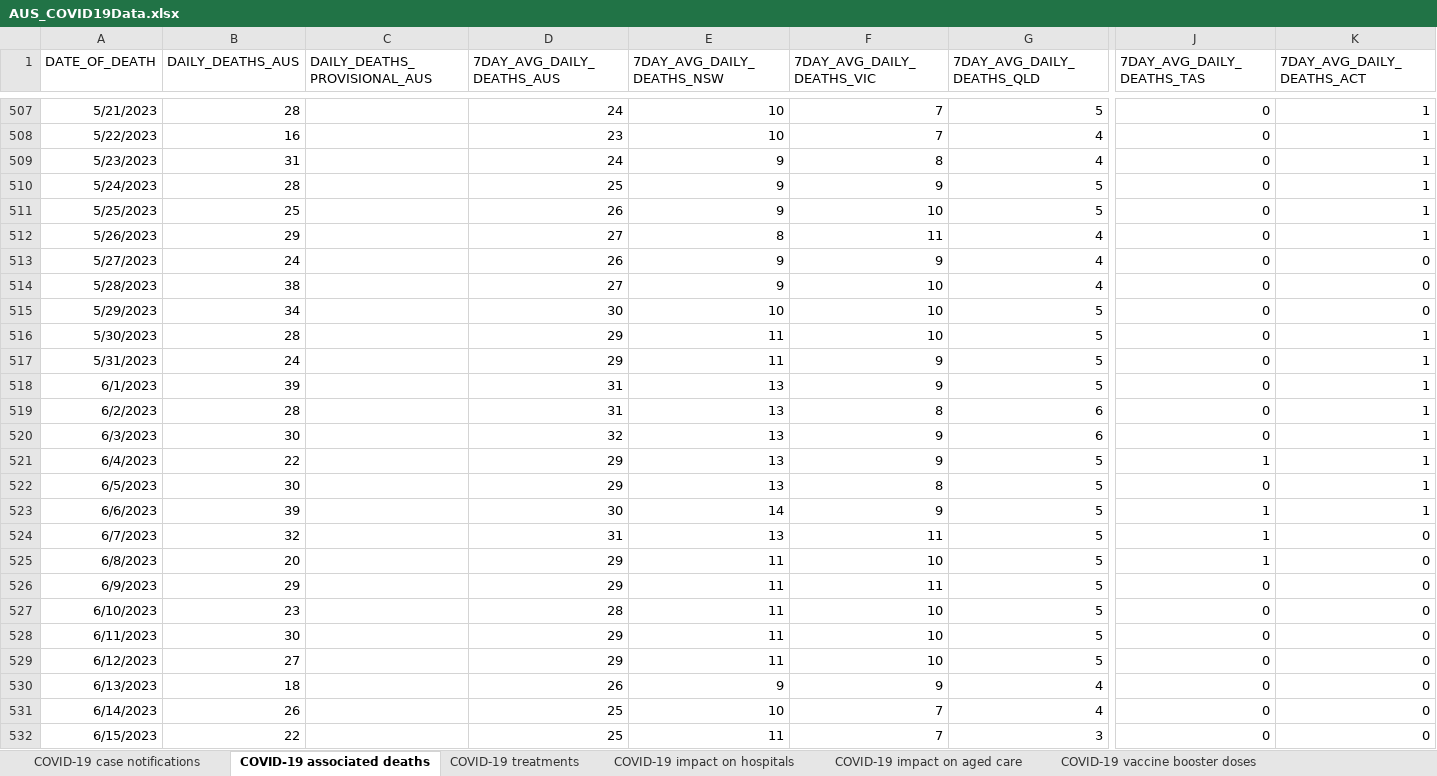
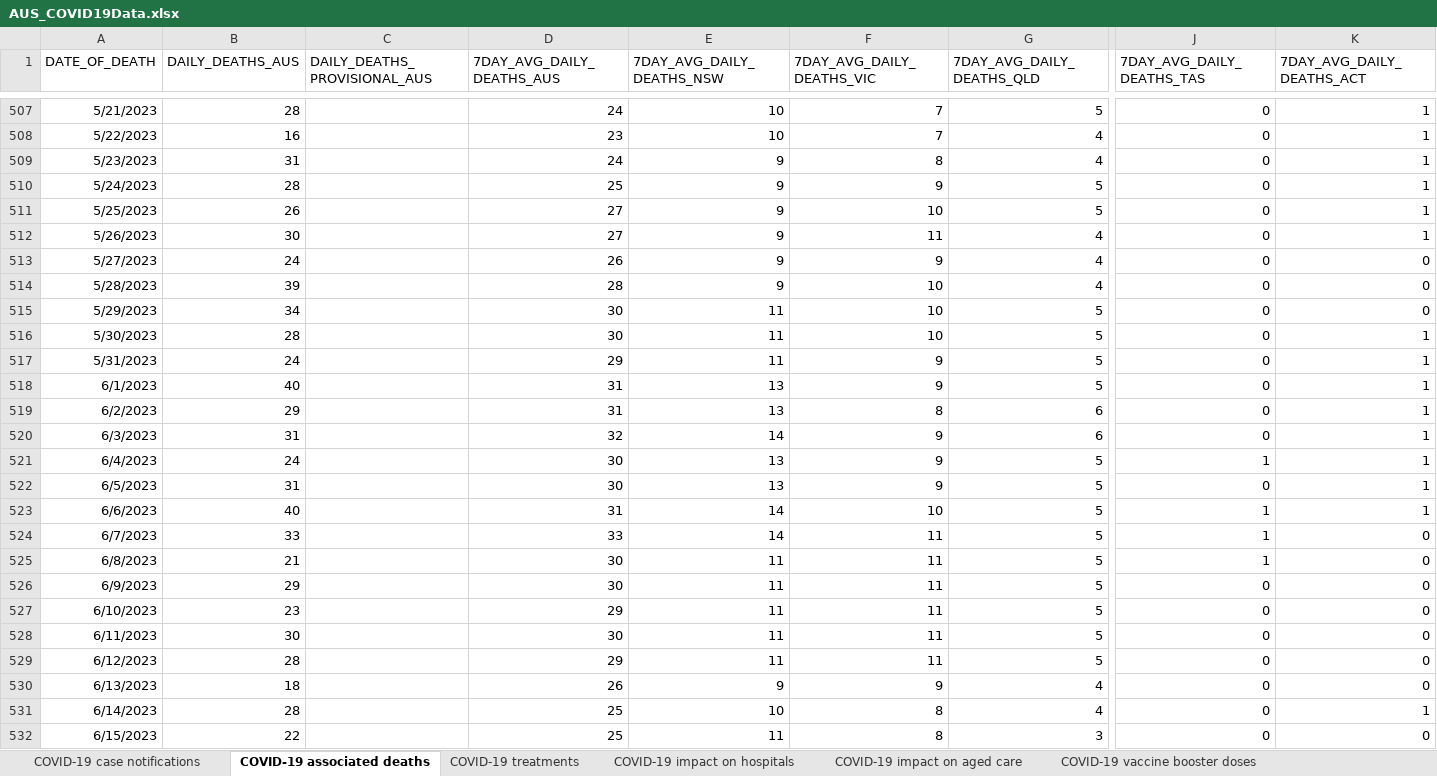
Before and after one commit to dbRaevn/covid19, an Excel workbook: pandemic/AUS_COVID19Data.xlsx, sheet COVID-19 associated deaths, drawn as a sheet; only a part is shown, gaps mark what is left out; values as stored, in another font and other column widths than the file's, no borders; the diff covers the shown part only; the diff names each change by its address in the sheet, - before the commit and + after, or states it on an @@ line.

Commit message:
Update AUS_COVID19Data.xlsx

```diff
--- a/pandemic/AUS_COVID19Data.xlsx (sheet COVID-19 associated deaths)
+++ b/pandemic/AUS_COVID19Data.xlsx (sheet COVID-19 associated deaths)
-B511 (DAILY_DEATHS_AUS): 25
+B511 (DAILY_DEATHS_AUS): 26
-D511 (7DAY_AVG_DAILY_DEATHS_AUS): 26
+D511 (7DAY_AVG_DAILY_DEATHS_AUS): 27
-B512 (DAILY_DEATHS_AUS): 29
+B512 (DAILY_DEATHS_AUS): 30
-E512 (7DAY_AVG_DAILY_DEATHS_NSW): 8
+E512 (7DAY_AVG_DAILY_DEATHS_NSW): 9
-B514 (DAILY_DEATHS_AUS): 38
+B514 (DAILY_DEATHS_AUS): 39
-D514 (7DAY_AVG_DAILY_DEATHS_AUS): 27
+D514 (7DAY_AVG_DAILY_DEATHS_AUS): 28
-E515 (7DAY_AVG_DAILY_DEATHS_NSW): 10
+E515 (7DAY_AVG_DAILY_DEATHS_NSW): 11
-D516 (7DAY_AVG_DAILY_DEATHS_AUS): 29
+D516 (7DAY_AVG_DAILY_DEATHS_AUS): 30
-B518 (DAILY_DEATHS_AUS): 39
+B518 (DAILY_DEATHS_AUS): 40
-B519 (DAILY_DEATHS_AUS): 28
+B519 (DAILY_DEATHS_AUS): 29
-B520 (DAILY_DEATHS_AUS): 30
+B520 (DAILY_DEATHS_AUS): 31
-E520 (7DAY_AVG_DAILY_DEATHS_NSW): 13
+E520 (7DAY_AVG_DAILY_DEATHS_NSW): 14
-B521 (DAILY_DEATHS_AUS): 22
+B521 (DAILY_DEATHS_AUS): 24
-D521:D522 (7DAY_AVG_DAILY_DEATHS_AUS): 29
+D521:D522 (7DAY_AVG_DAILY_DEATHS_AUS): 30
-B522 (DAILY_DEATHS_AUS): 30
+B522 (DAILY_DEATHS_AUS): 31
-F522 (7DAY_AVG_DAILY_DEATHS_VIC): 8
+F522 (7DAY_AVG_DAILY_DEATHS_VIC): 9
-B523 (DAILY_DEATHS_AUS): 39
+B523 (DAILY_DEATHS_AUS): 40
-D523 (7DAY_AVG_DAILY_DEATHS_AUS): 30
+D523 (7DAY_AVG_DAILY_DEATHS_AUS): 31
-F523 (7DAY_AVG_DAILY_DEATHS_VIC): 9
+F523 (7DAY_AVG_DAILY_DEATHS_VIC): 10
-B524 (DAILY_DEATHS_AUS): 32
+B524 (DAILY_DEATHS_AUS): 33
-D524 (7DAY_AVG_DAILY_DEATHS_AUS): 31
+D524 (7DAY_AVG_DAILY_DEATHS_AUS): 33
-E524 (7DAY_AVG_DAILY_DEATHS_NSW): 13
+E524 (7DAY_AVG_DAILY_DEATHS_NSW): 14
-B525 (DAILY_DEATHS_AUS): 20
+B525 (DAILY_DEATHS_AUS): 21
-D525:D526 (7DAY_AVG_DAILY_DEATHS_AUS): 29
+D525:D526 (7DAY_AVG_DAILY_DEATHS_AUS): 30
-F525 (7DAY_AVG_DAILY_DEATHS_VIC): 10
+F525 (7DAY_AVG_DAILY_DEATHS_VIC): 11
-D527 (7DAY_AVG_DAILY_DEATHS_AUS): 28
+D527 (7DAY_AVG_DAILY_DEATHS_AUS): 29
-F527:F529 (7DAY_AVG_DAILY_DEATHS_VIC): 10
+F527:F529 (7DAY_AVG_DAILY_DEATHS_VIC): 11
-D528 (7DAY_AVG_DAILY_DEATHS_AUS): 29
+D528 (7DAY_AVG_DAILY_DEATHS_AUS): 30
-B529 (DAILY_DEATHS_AUS): 27
+B529 (DAILY_DEATHS_AUS): 28
-B531 (DAILY_DEATHS_AUS): 26
+B531 (DAILY_DEATHS_AUS): 28
-F531:F532 (7DAY_AVG_DAILY_DEATHS_VIC): 7
+F531:F532 (7DAY_AVG_DAILY_DEATHS_VIC): 8
-K531 (7DAY_AVG_DAILY_DEATHS_ACT): 0
+K531 (7DAY_AVG_DAILY_DEATHS_ACT): 1
```
Also changed, not shown: 14 added rows, 7 removed rows and 96 edited cells elsewhere in this sheet, sheet COVID-19 vaccine booster doses, sheet COVID-19 impact on aged care, sheet COVID-19 impact on hospitals, sheet COVID-19 case notifications, sheet COVID-19 treatments, sheet Data Sources and Notes.
